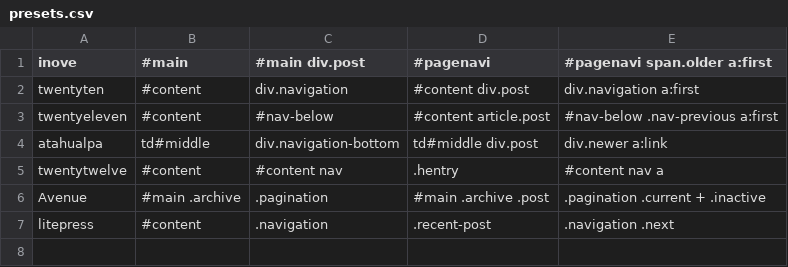
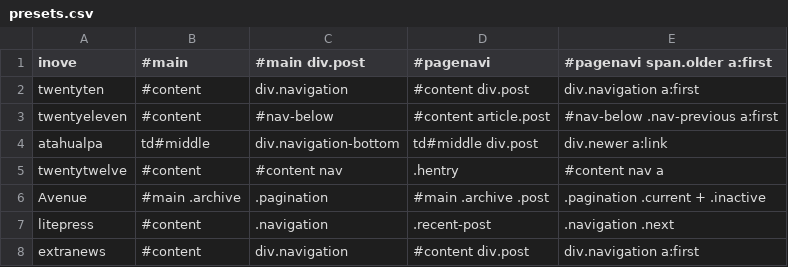
Before and after one commit to benbalter/Infinite-Scroll, a CSV file: presets.csv, drawn as a sheet; the diff names each change by its address in the sheet, - before the commit and + after, or states it on an @@ line.

Commit message:
Add extranews preset, props @isntchrisl, fixes #7

```diff
--- a/presets.csv
+++ b/presets.csv
+row 8: extranews | #content | div.navigation | #content div.post | div.navigation a:first
```
